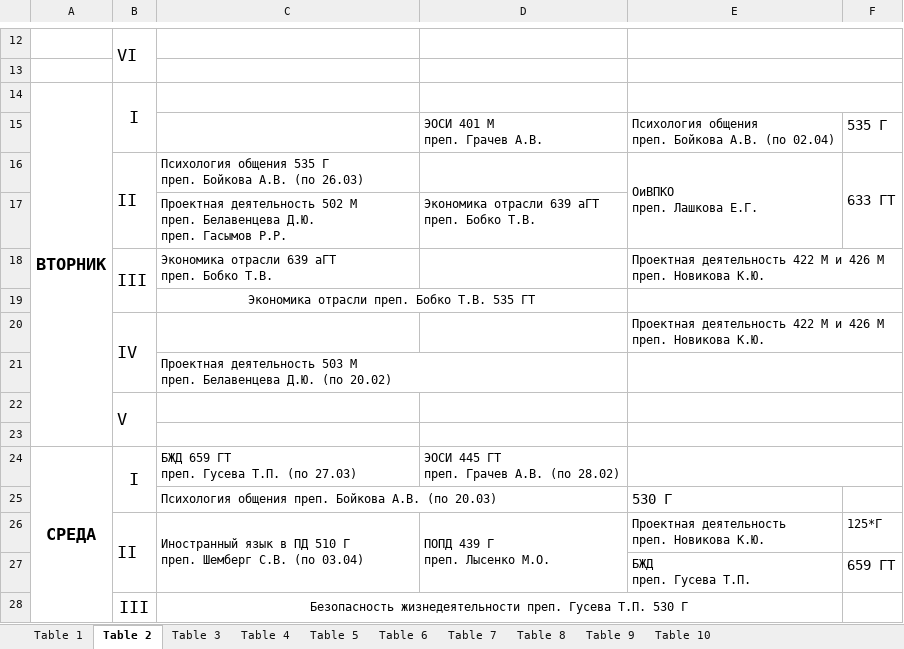
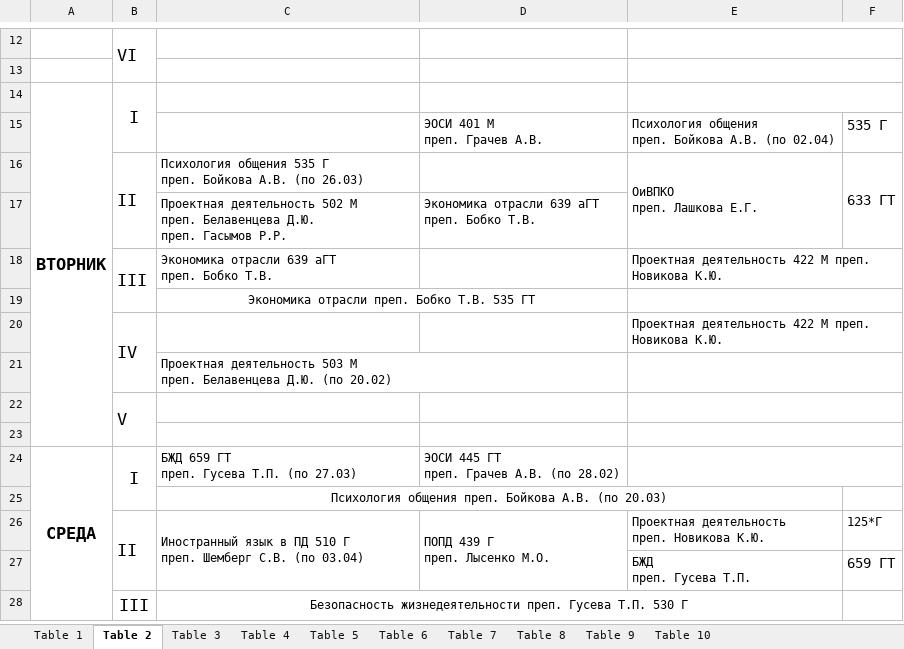
Before and after one commit to AntonTokmakov/web-service-student-attendance, an Excel workbook: doc.xlsx, sheet Table 2, drawn as a sheet; only a part is shown, gaps mark what is left out; values as stored, in another font and other column widths than the file's, no borders; charts and pictures not drawn; the diff names each change by its address in the sheet, - before the commit and + after, or states it on an @@ line.

```diff
--- a/doc.xlsx (sheet Table 2)
+++ b/doc.xlsx (sheet Table 2)
-E18: …422 М и 426 М преп. Новикова…
+E18: …422 М преп. Новикова…
-E20: …422 М и 426 М преп. Новикова…
+E20: …422 М преп. Новикова…
-C25 alignment: left
+C25 alignment: center
-C25:D25 merged
+C25:E25 merged
-E25: 530 Г
+E25: (empty)
```
Also changed, not shown: sheet Table 6, 5 other files.
